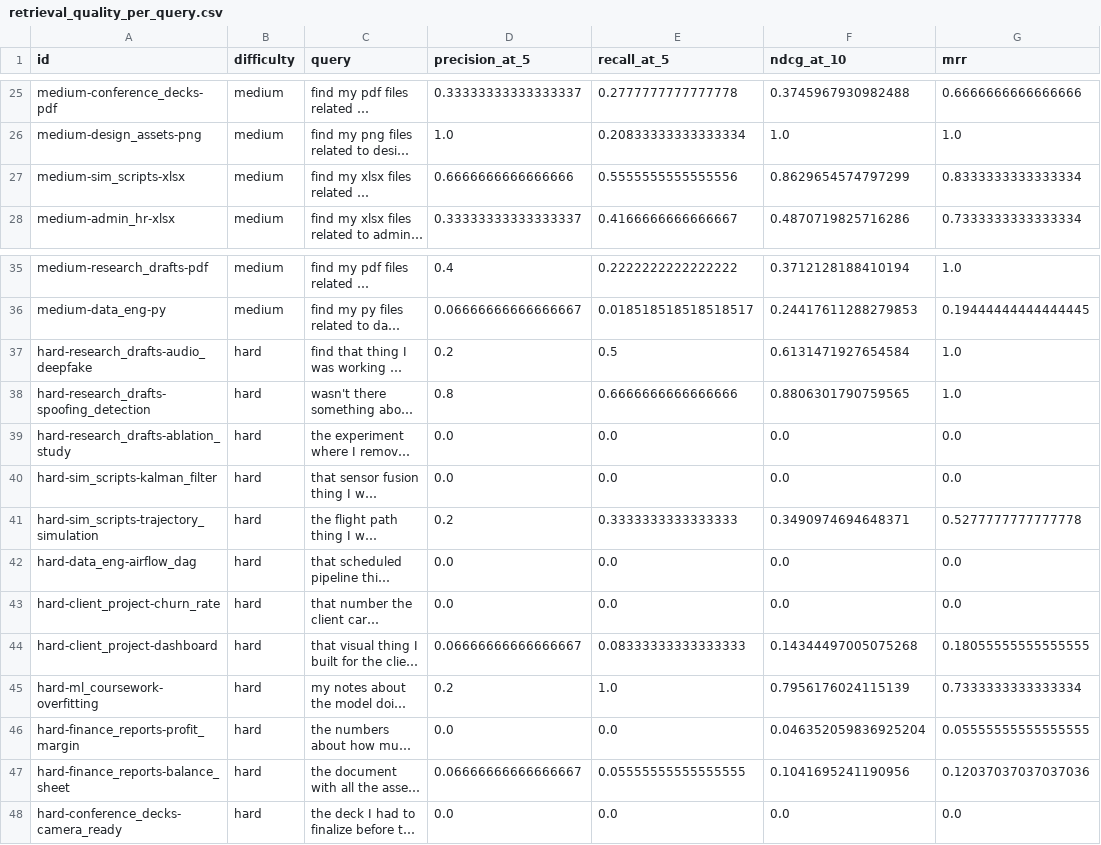
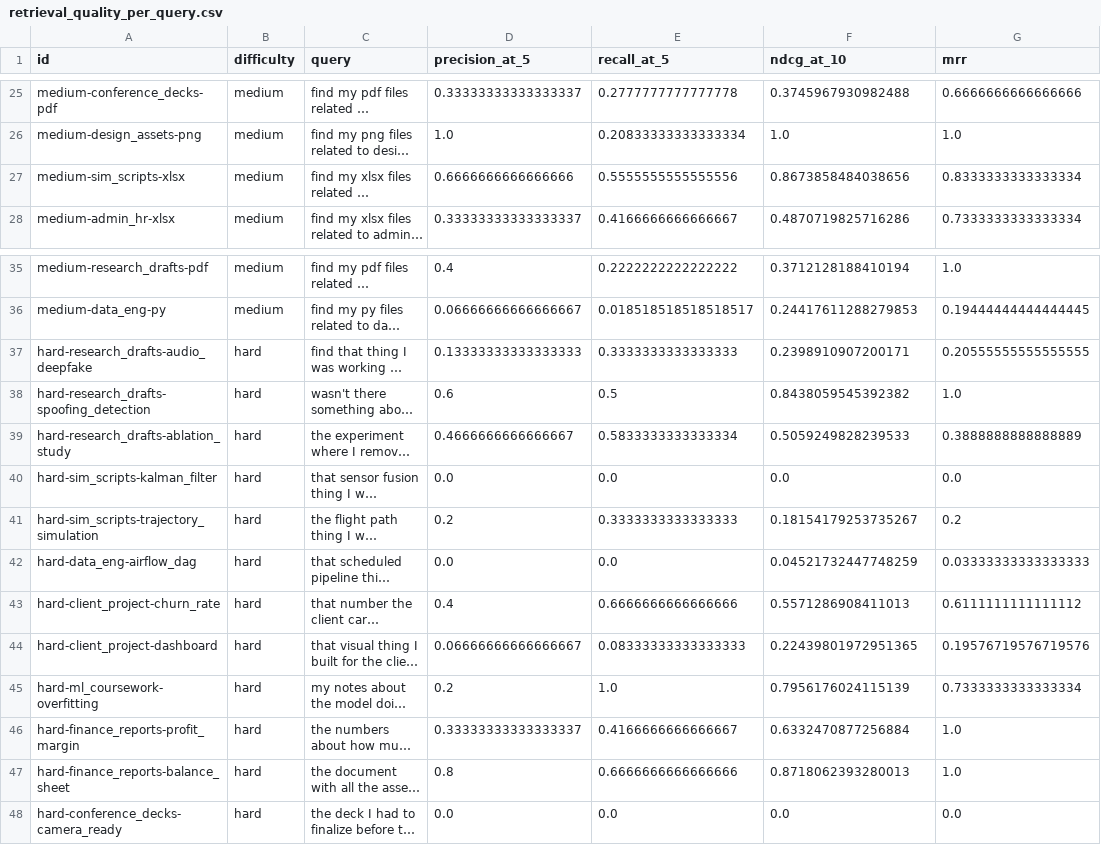
Before and after one commit to arnavgupta2004/Sift, a CSV file: eval/results/retrieval_quality_per_query.csv, drawn as a sheet; only a part is shown, gaps mark what is left out; long unchanged cells end in …; the diff covers the shown part only; the diff names each change by its address in the sheet, - before the commit and + after, or states it on an @@ line.

```diff
--- a/eval/results/retrieval_quality_per_query.csv
+++ b/eval/results/retrieval_quality_per_query.csv
-F27 (ndcg_at_10): 0.8629654574797299
+F27 (ndcg_at_10): 0.8673858484038656
-D37 (precision_at_5): 0.2
+D37 (precision_at_5): 0.13333333333333333
-E37 (recall_at_5): 0.5
+E37 (recall_at_5): 0.3333333333333333
-F37 (ndcg_at_10): 0.6131471927654584
+F37 (ndcg_at_10): 0.2398910907200171
-G37 (mrr): 1.0
+G37 (mrr): 0.20555555555555555
-D38 (precision_at_5): 0.8
+D38 (precision_at_5): 0.6
-E38 (recall_at_5): 0.6666666666666666
+E38 (recall_at_5): 0.5
-F38 (ndcg_at_10): 0.8806301790759565
+F38 (ndcg_at_10): 0.8438059545392382
-D39 (precision_at_5): 0.0
+D39 (precision_at_5): 0.4666666666666667
-E39 (recall_at_5): 0.0
+E39 (recall_at_5): 0.5833333333333334
-F39 (ndcg_at_10): 0.0
+F39 (ndcg_at_10): 0.5059249828239533
-G39 (mrr): 0.0
+G39 (mrr): 0.3888888888888889
-F41 (ndcg_at_10): 0.3490974694648371
+F41 (ndcg_at_10): 0.18154179253735267
-G41 (mrr): 0.5277777777777778
+G41 (mrr): 0.2
-F42 (ndcg_at_10): 0.0
+F42 (ndcg_at_10): 0.04521732447748259
-G42 (mrr): 0.0
+G42 (mrr): 0.03333333333333333
-D43 (precision_at_5): 0.0
+D43 (precision_at_5): 0.4
-E43 (recall_at_5): 0.0
+E43 (recall_at_5): 0.6666666666666666
-F43 (ndcg_at_10): 0.0
+F43 (ndcg_at_10): 0.5571286908411013
-G43 (mrr): 0.0
+G43 (mrr): 0.6111111111111112
-F44 (ndcg_at_10): 0.14344497005075268
+F44 (ndcg_at_10): 0.22439801972951365
-G44 (mrr): 0.18055555555555555
+G44 (mrr): 0.19576719576719576
-D46 (precision_at_5): 0.0
+D46 (precision_at_5): 0.33333333333333337
-E46 (recall_at_5): 0.0
+E46 (recall_at_5): 0.4166666666666667
-F46 (ndcg_at_10): 0.046352059836925204
+F46 (ndcg_at_10): 0.6332470877256884
-G46 (mrr): 0.05555555555555555
+G46 (mrr): 1.0
-D47 (precision_at_5): 0.06666666666666667
+D47 (precision_at_5): 0.8
-E47 (recall_at_5): 0.05555555555555555
+E47 (recall_at_5): 0.6666666666666666
-F47 (ndcg_at_10): 0.1041695241190956
+F47 (ndcg_at_10): 0.8718062393280013
-G47 (mrr): 0.12037037037037036
+G47 (mrr): 1.0
```
Also changed, not shown: 8 edited cells elsewhere in this file, 11 other files.
